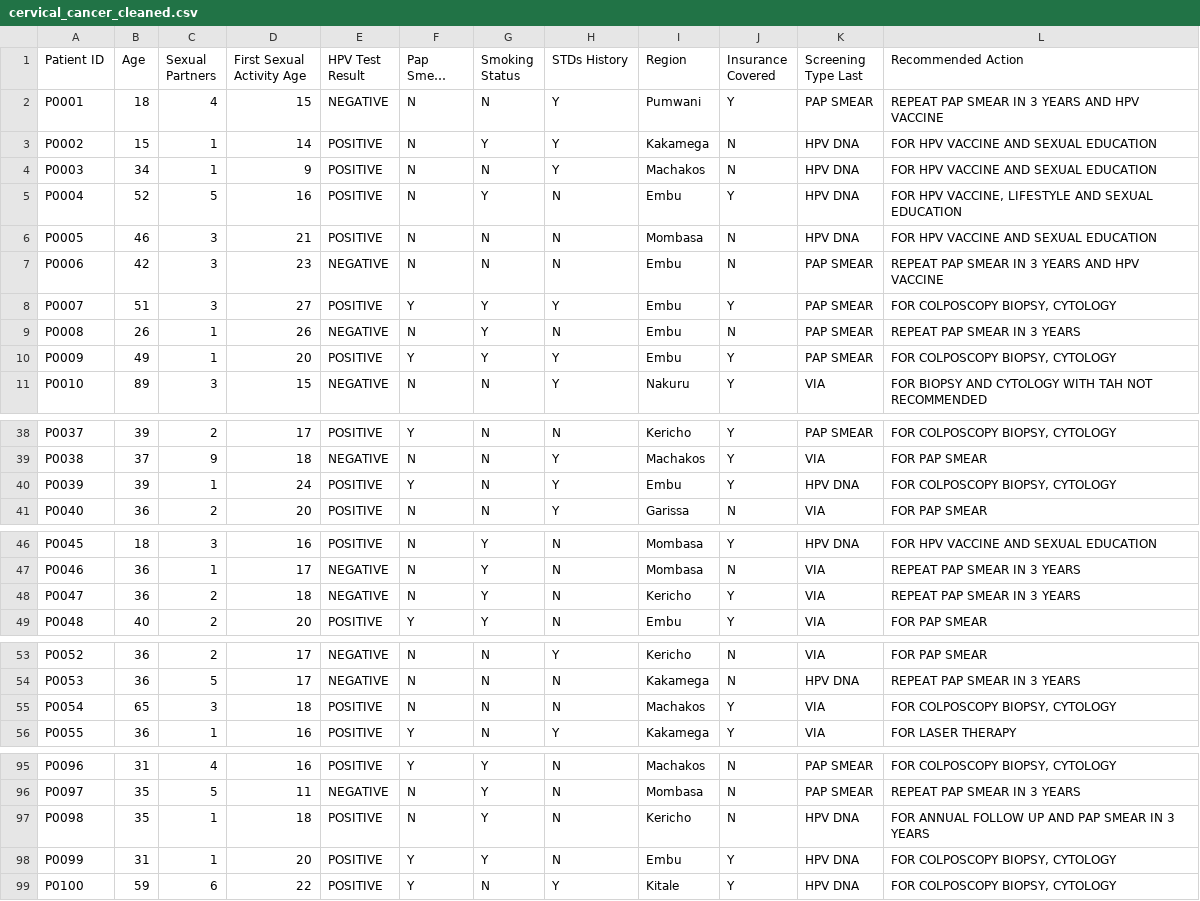
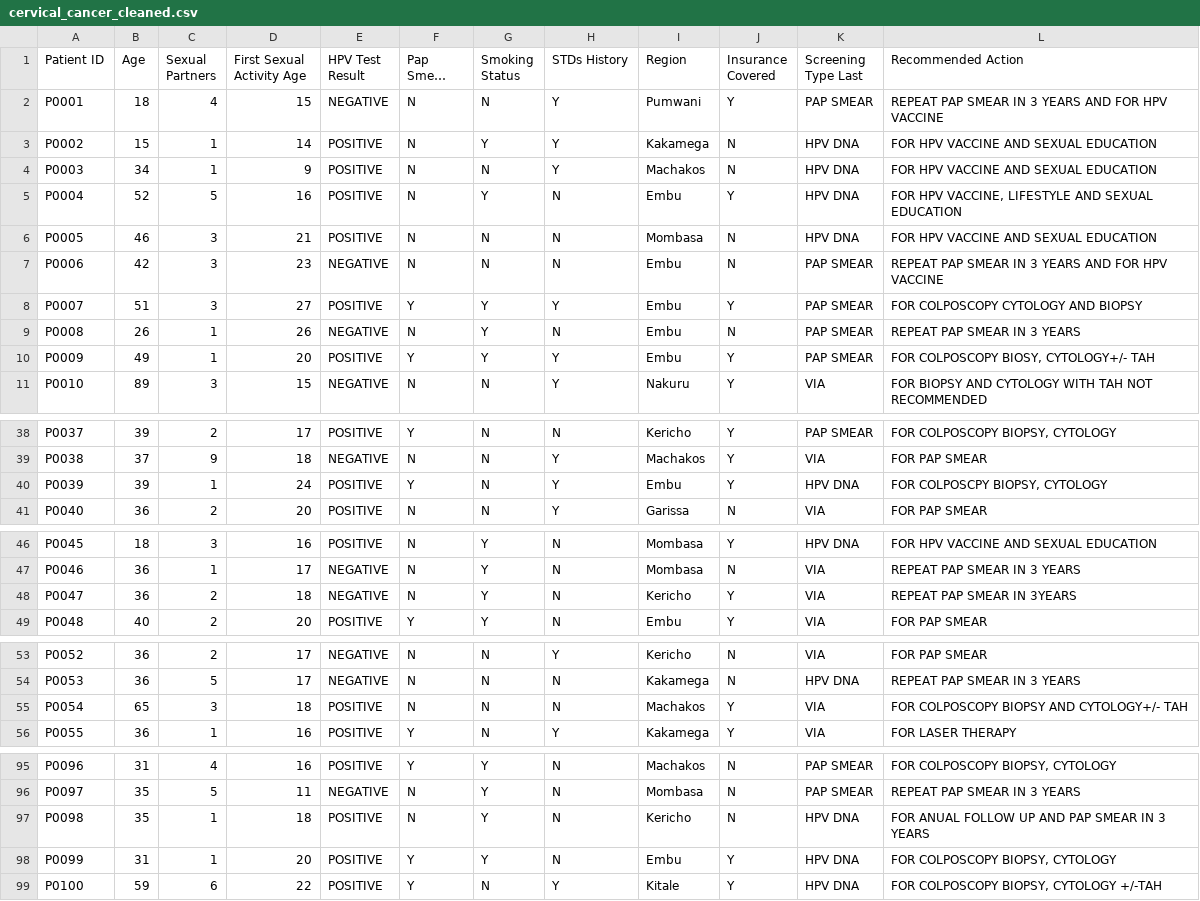
Before and after one commit to Anne-Okingo/Code_Ssipers_Afya_Kuu, a CSV file: cervical_cancer_cleaned.csv, drawn as a sheet; only a part is shown, gaps mark what is left out; long unchanged cells end in …; the diff covers the shown part only; the diff names each change by its address in the sheet, - before the commit and + after, or states it on an @@ line.

```diff
--- a/cervical_cancer_cleaned.csv
+++ b/cervical_cancer_cleaned.csv
-L2 (Recommended Action): REPEAT PAP SMEAR IN 3 YEARS AND HPV VACCINE
+L2 (Recommended Action): REPEAT PAP SMEAR IN 3 YEARS AND FOR HPV VACCINE
-L7 (Recommended Action): REPEAT PAP SMEAR IN 3 YEARS AND HPV VACCINE
+L7 (Recommended Action): REPEAT PAP SMEAR IN 3 YEARS AND FOR HPV VACCINE
-L8 (Recommended Action): FOR COLPOSCOPY BIOPSY, CYTOLOGY
+L8 (Recommended Action): FOR COLPOSCOPY CYTOLOGY AND BIOPSY
-L10 (Recommended Action): FOR COLPOSCOPY BIOPSY, CYTOLOGY
+L10 (Recommended Action): FOR COLPOSCOPY BIOSY, CYTOLOGY+/- TAH
-L40 (Recommended Action): FOR COLPOSCOPY BIOPSY, CYTOLOGY
+L40 (Recommended Action): FOR COLPOSCPY BIOPSY, CYTOLOGY
-L48 (Recommended Action): REPEAT PAP SMEAR IN 3 YEARS
+L48 (Recommended Action): REPEAT PAP SMEAR IN 3YEARS
-L55 (Recommended Action): FOR COLPOSCOPY BIOPSY, CYTOLOGY
+L55 (Recommended Action): FOR COLPOSCOPY BIOPSY AND CYTOLOGY+/- TAH
-L97 (Recommended Action): FOR ANNUAL FOLLOW UP AND PAP SMEAR IN 3 YEARS
+L97 (Recommended Action): FOR ANUAL FOLLOW UP AND PAP SMEAR IN 3 YEARS
-L99 (Recommended Action): FOR COLPOSCOPY BIOPSY, CYTOLOGY
+L99 (Recommended Action): FOR COLPOSCOPY BIOPSY, CYTOLOGY +/-TAH
```
Also changed, not shown: 17 edited cells elsewhere in this file.
